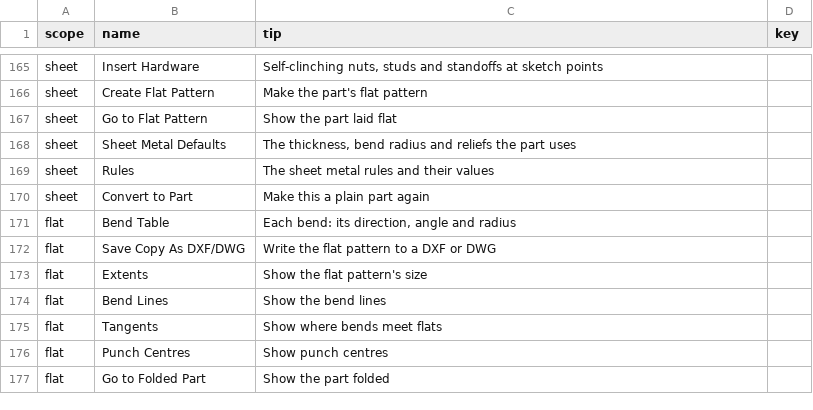
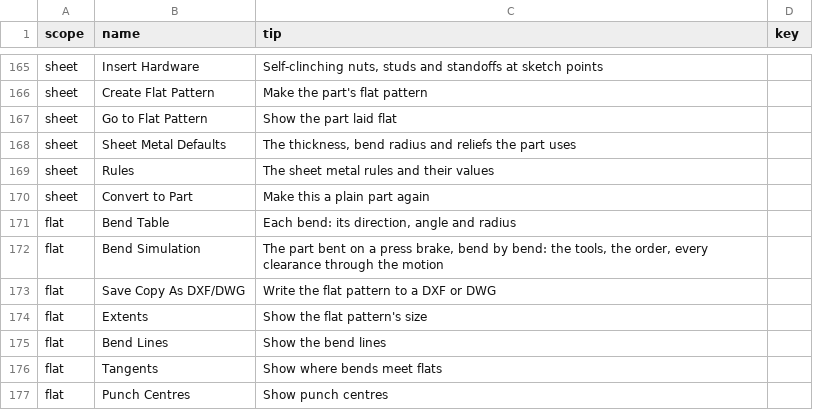
Before and after one commit to David-Bascom05/forgeCAD, a CSV file: interface/forge-render/data/tool_tips.csv, drawn as a sheet; only a part is shown, gaps mark what is left out; the shorter side is filled out with more unchanged rows.

```diff
--- a/interface/forge-render/data/tool_tips.csv
+++ b/interface/forge-render/data/tool_tips.csv
@@ -171,2 +171,3 @@ sheet,Convert to Part,Make this a plain part again,
 flat,Bend Table,"Each bend: its direction, angle and radius",
+flat,Bend Simulation,"The part bent on a press brake, bend by bend: the tools, the order, every clearance through the motion",
 flat,Save Copy As DXF/DWG,Write the flat pattern to a DXF or DWG,
```
Also changed, not shown: 1 other file.
